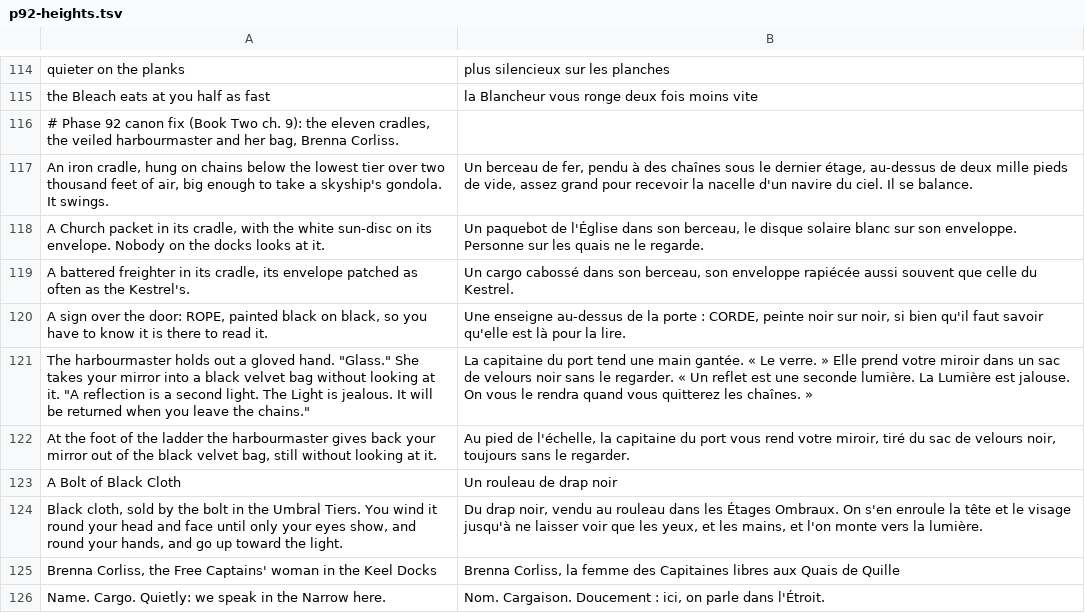
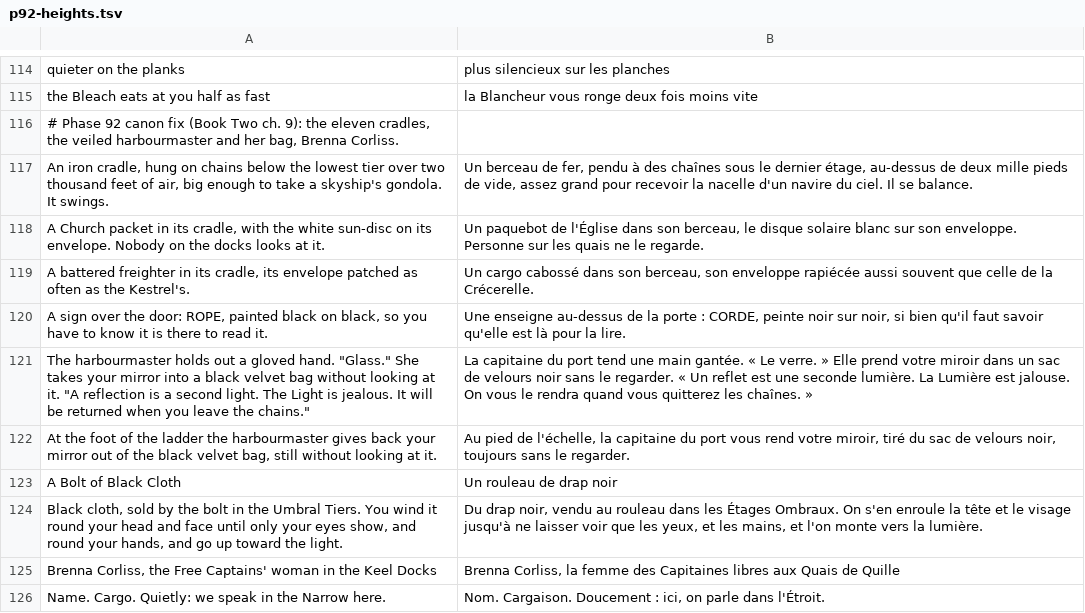
Before and after one commit to dribblejerp-KlunkDunker/echoes-of-the-shattered-octave, a TSV file: tools/i18n/p92-heights.tsv, drawn as a sheet; only a part is shown, gaps mark what is left out.

```diff
--- a/tools/i18n/p92-heights.tsv
+++ b/tools/i18n/p92-heights.tsv
@@ -118,3 +118,3 @@ An iron cradle, hung on chains below the lowest tier over two thousand feet of a
 A Church packet in its cradle, with the white sun-disc on its envelope. Nobody on the docks looks at it.	Un paquebot de l'Église dans son berceau, le disque solaire blanc sur son enveloppe. Personne sur les quais ne le regarde.
-A battered freighter in its cradle, its envelope patched as often as the Kestrel's.	Un cargo cabossé dans son berceau, son enveloppe rapiécée aussi souvent que celle du Kestrel.
+A battered freighter in its cradle, its envelope patched as often as the Kestrel's.	Un cargo cabossé dans son berceau, son enveloppe rapiécée aussi souvent que celle de la Crécerelle.
 A sign over the door: ROPE, painted black on black, so you have to know it is there to read it.	Une enseigne au-dessus de la porte : CORDE, peinte noir sur noir, si bien qu'il faut savoir qu'elle est là pour la lire.
```
Also changed, not shown: 3 other files.
